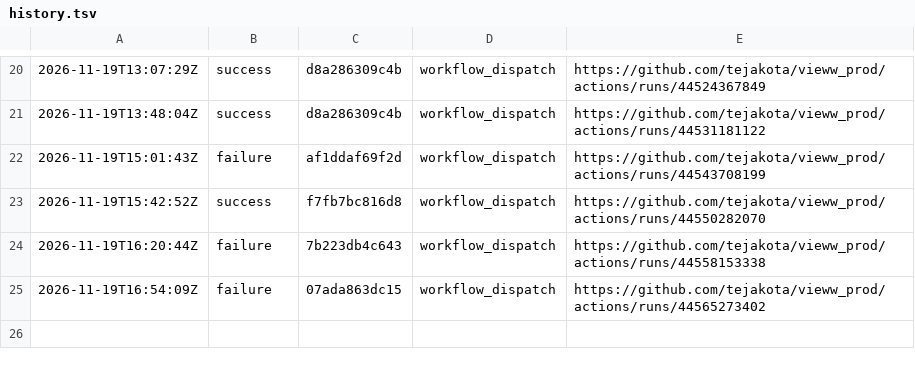
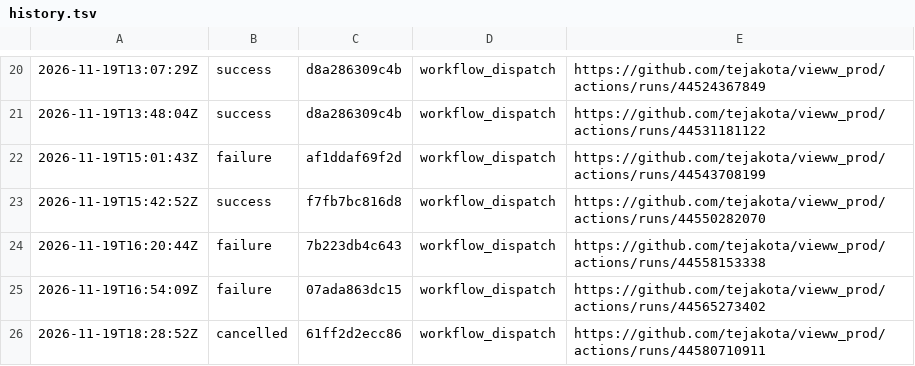
Before and after one commit to tejakota/vieww_prod, a TSV file: 1-check/main/history.tsv, drawn as a sheet; only a part is shown, gaps mark what is left out; the diff names each change by its address in the sheet, - before the commit and + after, or states it on an @@ line.

Commit message:
1 · Check (main @ 61ff2d2ecc86): cancelled

```diff
--- a/1-check/main/history.tsv
+++ b/1-check/main/history.tsv
+row 26: 2026-11-19T18:28:52Z | cancelled | 61ff2d2ecc86 | workflow_dispatch | https://github.com/tejakota/vieww_prod/actions/runs/44580710911
```
Also changed, not shown: 36 other files.
